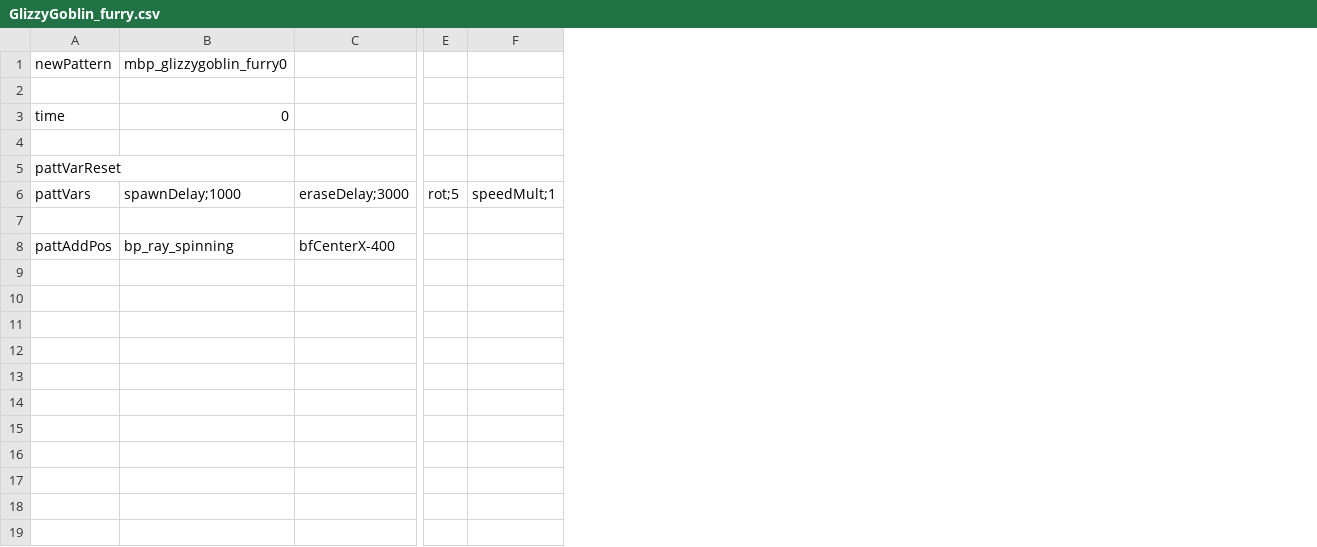
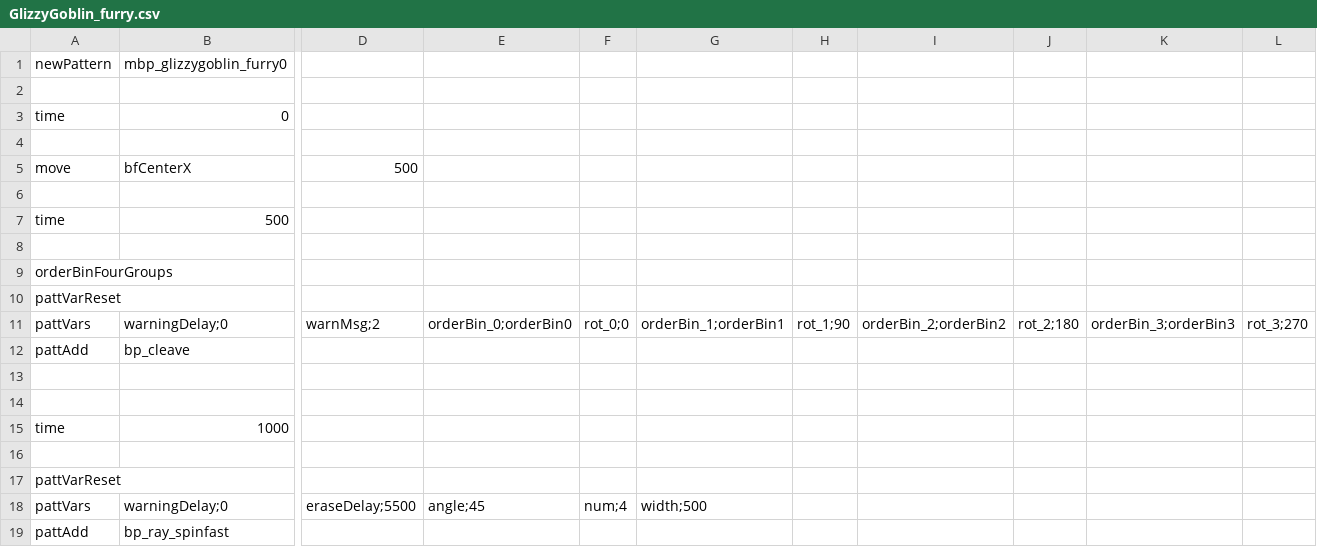
Before and after one commit to The-Hardsoft-Foundation/GlizzyGoblin, a CSV file: GlizzyGoblin_furry.csv, drawn as a sheet; only a part is shown, gaps mark what is left out; removed rows and columns are numbered as before the commit, all else as after; rows hold the shown columns only; the diff covers the shown part only; the diff names each change by its address in the sheet, - before the commit and + after, or states it on an @@ line.

Commit message:
Furry Pattern 1 prototype

```diff
--- a/GlizzyGoblin_furry.csv
+++ b/GlizzyGoblin_furry.csv
-column C, rows 6-8: eraseDelay;3000 |  | bfCenterX-400
-column E, row 6: rot;5
-column F, row 6: speedMult;1
+column D, row 11: warnMsg;2
+column E, row 11: orderBin_0;orderBin0
+column F, row 11: rot_0;0
+column G, row 11: orderBin_1;orderBin1
+column H, row 11: rot_1;90
+column I, row 11: orderBin_2;orderBin2
+column J, row 11: rot_2;180
+column K, row 11: orderBin_3;orderBin3
+column L, row 11: rot_3;270
+row 5: move | bfCenterX | 500
+row 6: (empty)
+row 7: time | 500
+row 8: (empty)
+row 9: orderBinFourGroups
-B11 (mbp_glizzygoblin_furry0): spawnDelay;1000
+B11 (mbp_glizzygoblin_furry0): warningDelay;0
+row 12: pattAdd | bp_cleave
-row 14: pattAddPos | bp_ray_spinning | bfCenterX-400
+row 14: (empty)
+row 15: time | 1000
+row 16: (empty)
+row 17: pattVarReset
+row 18: pattVars | warningDelay;0 | eraseDelay;5500 | angle;45 | num;4 | width;500
+row 19: pattAdd | bp_ray_spinfast
```
Also changed, not shown: 1 edited cell elsewhere in this file.
